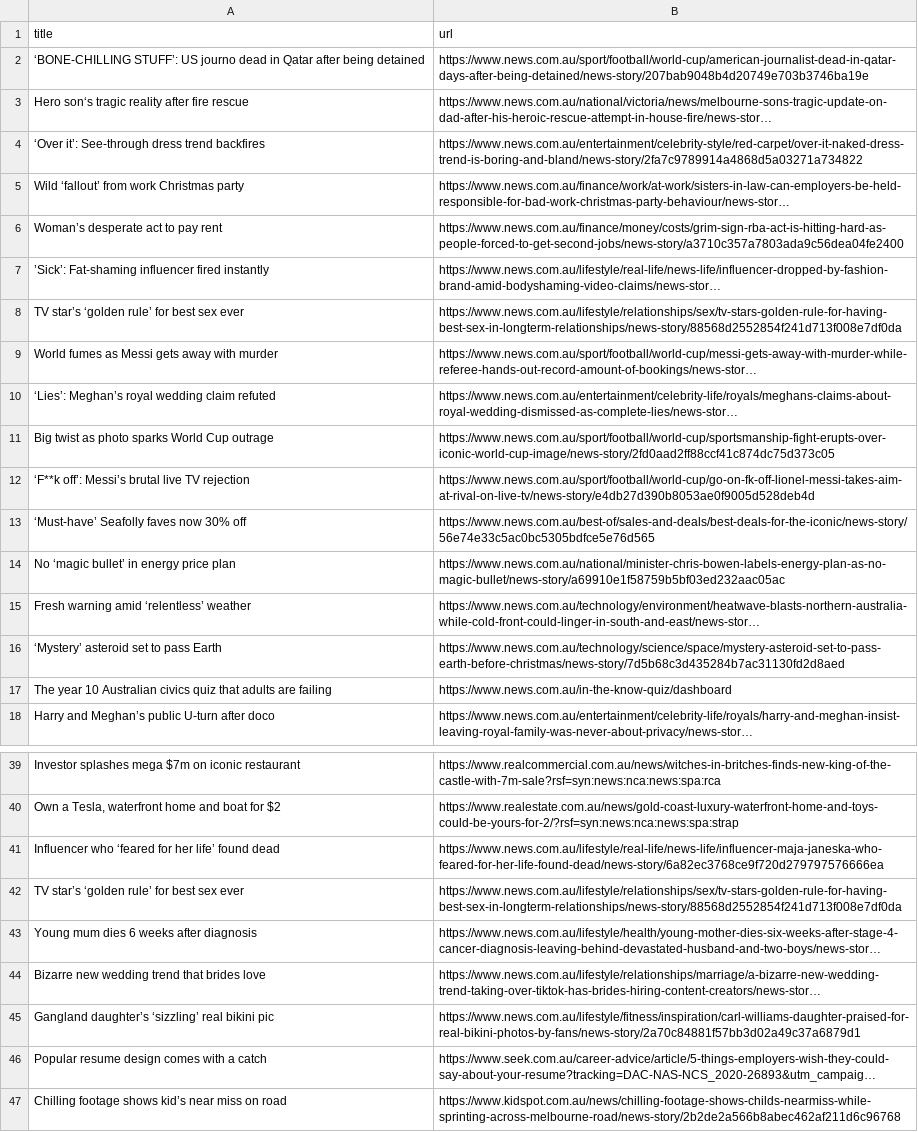
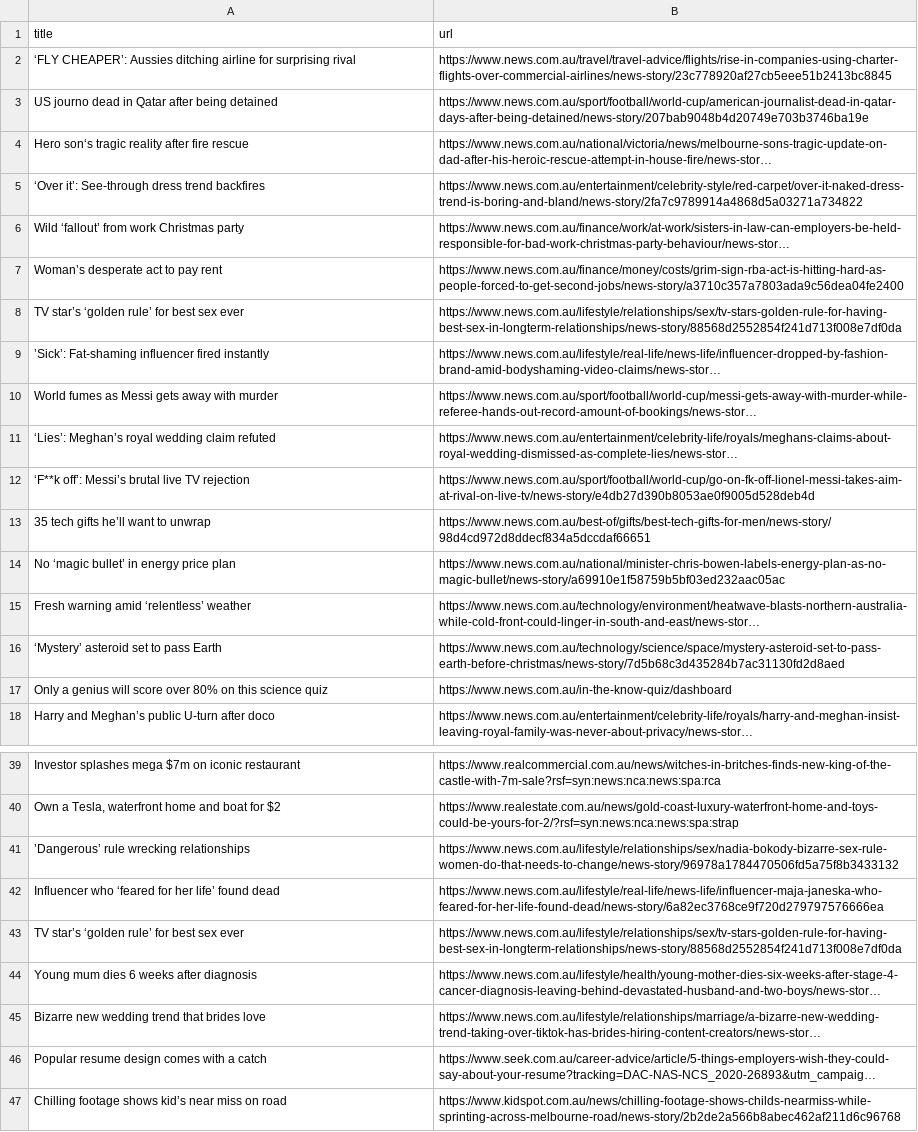
Before and after one commit to vlsachdev/automatic-scraper-news-au, a CSV file: news_au.csv, drawn as a sheet; only a part is shown, gaps mark what is left out; long unchanged cells end in …; removed rows and columns are numbered as before the commit, all else as after; the diff covers the shown part only; the diff names each change by its address in the sheet, - before the commit and + after, or states it on an @@ line.

```diff
--- a/news_au.csv
+++ b/news_au.csv
+row 2: ‘FLY CHEAPER’: Aussies ditching airline for surprising rival | https://www.news.com.au/travel/travel-advice/flights/rise-in-companies-using-charter-flights-over-commercial-airlines/news-story/23c778920af27cb5eee51b2413bc8845
-A3 (title): ‘BONE-CHILLING STUFF’: US journo…
+A3 (title): US journo…
@@ row 11 moved to row 33: Big twist as photo sparks World Cup outr… @@
-row 13: ‘Must-have’ Seafolly faves now 30% off | https://www.news.com.au/best-of/sales-and-deals/best-deals-for-the-iconic/news-story/56e74e33c5ac0bc5305bdfce5e76d565
+row 13: 35 tech gifts he’ll want to unwrap | https://www.news.com.au/best-of/gifts/best-tech-gifts-for-men/news-story/98d4cd972d8ddecf834a5dccdaf66651
-A17 (title): The year 10 Australian civics quiz that adults are failing
+A17 (title): Only a genius will score over 80% on this science quiz
+row 41: ’Dangerous’ rule wrecking relationships | https://www.news.com.au/lifestyle/relationships/sex/nadia-bokody-bizarre-sex-rule-women-do-that-needs-to-change/news-story/96978a1784470506fd5a75f8b3433132
-row 45: Gangland daughter’s ‘sizzling’ real bikini pic | https://www.news.com.au/lifestyle/fitness/inspiration/carl-williams-daughter-praised-for-real-bikini-photos-by-fans/news-story/2a70c84881f57bb3d02a49c37a6879d1
```
Also changed, not shown: 1 removed row and 1 moved row elsewhere in this file.
